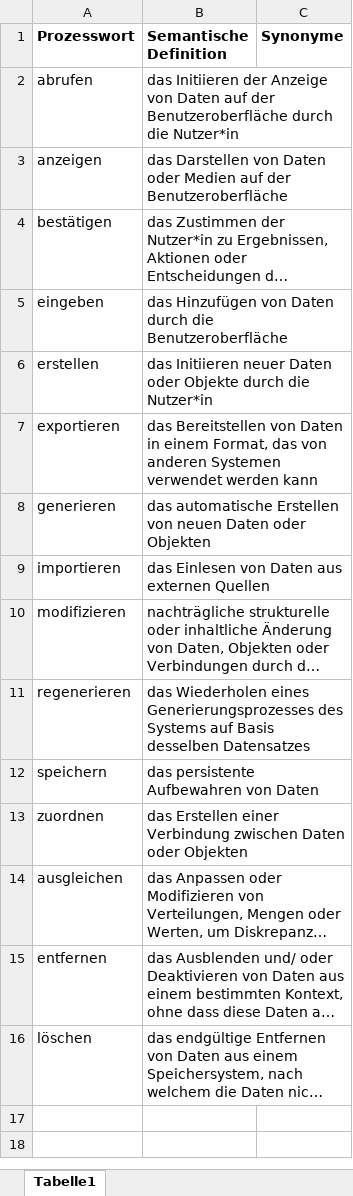
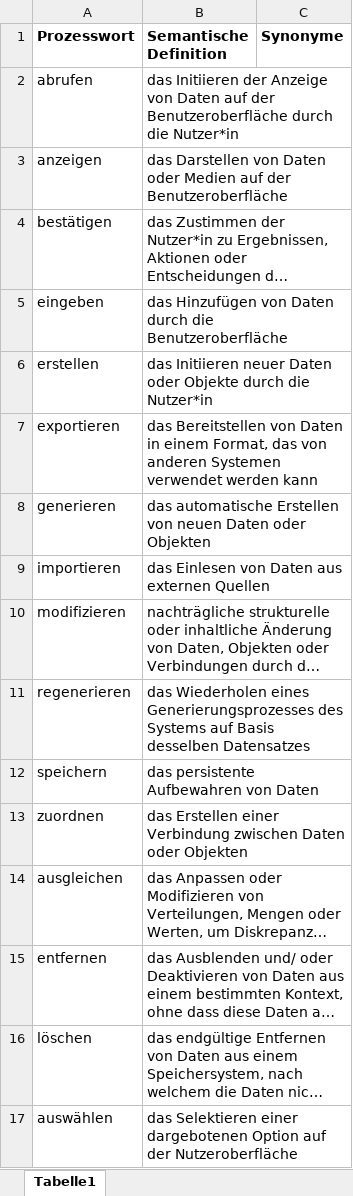
Before and after one commit to annikalenneper/praxisprojekt_mi_bachelor_SoSe24, an Excel workbook: 4_Entwurf/4_DefinitionenDerProzesswörter.xlsx, sheet Tabelle1, drawn as a sheet; long unchanged cells end in …; values as stored, in another font and other column widths than the file's, no borders; the diff names each change by its address in the sheet, - before the commit and + after, or states it on an @@ line.

```diff
--- a/4_Entwurf/4_DefinitionenDerProzesswörter.xlsx (sheet Tabelle1)
+++ b/4_Entwurf/4_DefinitionenDerProzesswörter.xlsx (sheet Tabelle1)
+row 17: auswählen | das Selektieren einer dargebotenen Option auf der Nutzeroberfläche
```
Also changed, not shown: 12 other files.
